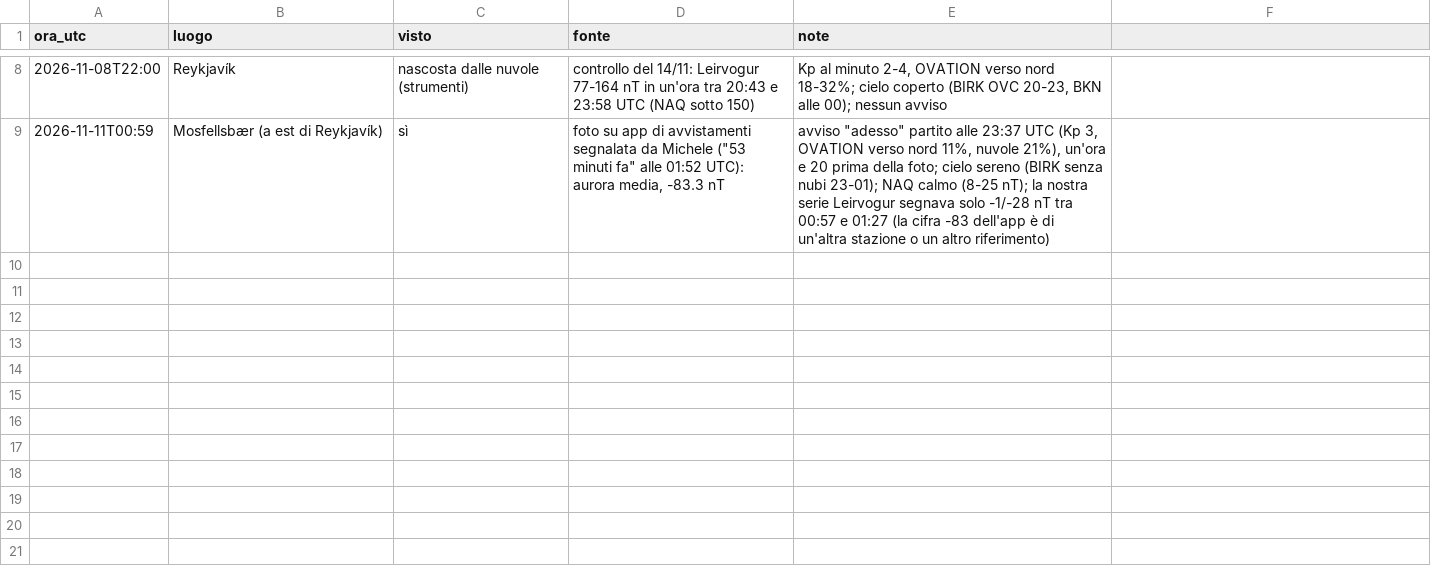
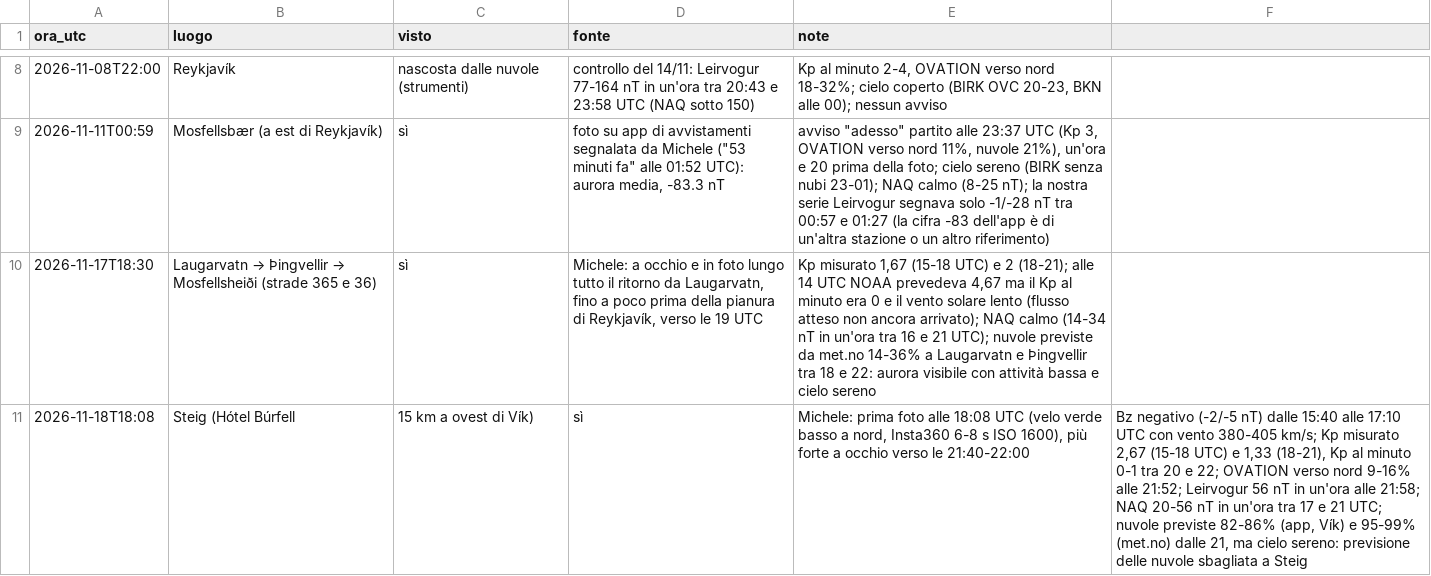
Before and after one commit to werblo/islandaitinerario, a CSV file: tools/kp/osservazioni.csv, drawn as a sheet; only a part is shown, gaps mark what is left out; the diff names each change by its address in the sheet, - before the commit and + after, or states it on an @@ line.

```diff
--- a/tools/kp/osservazioni.csv
+++ b/tools/kp/osservazioni.csv
+row 10: 2026-11-17T18:30 | Laugarvatn → Þingvellir → Mosfellsheiði (strade 365 e 36) | sì | Michele: a occhio e in foto lungo tutto il ritorno da Laugarvatn, fino a poco prima della pianura di Reykjavík, verso le 19 UTC | Kp misurato 1,67 (15-18 UTC) e 2 (18-21); alle 14 UTC NOAA prevedeva 4,67 ma il Kp al minuto era 0 e il vento solare lento (flusso atteso non ancora arrivato); NAQ calmo (14-34 nT in un'ora tra 16 e 21 UTC); nuvole previste da met.no 14-36% a Laugarvatn e Þingvellir tra 18 e 22: aurora visibile con attività bassa e cielo sereno
+row 11: 2026-11-18T18:08 | Steig (Hótel Búrfell | 15 km a ovest di Vík) | sì | Michele: prima foto alle 18:08 UTC (velo verde basso a nord, Insta360 6-8 s ISO 1600), più forte a occhio verso le 21:40-22:00 | Bz negativo (-2/-5 nT) dalle 15:40 alle 17:10 UTC con vento 380-405 km/s; Kp misurato 2,67 (15-18 UTC) e 1,33 (18-21), Kp al minuto 0-1 tra 20 e 22; OVATION verso nord 9-16% alle 21:52; Leirvogur 56 nT in un'ora alle 21:58; NAQ 20-56 nT in un'ora tra 17 e 21 UTC; nuvole previste 82-86% (app, Vík) e 95-99% (met.no) dalle 21, ma cielo sereno: previsione delle nuvole sbagliata a Steig
```
